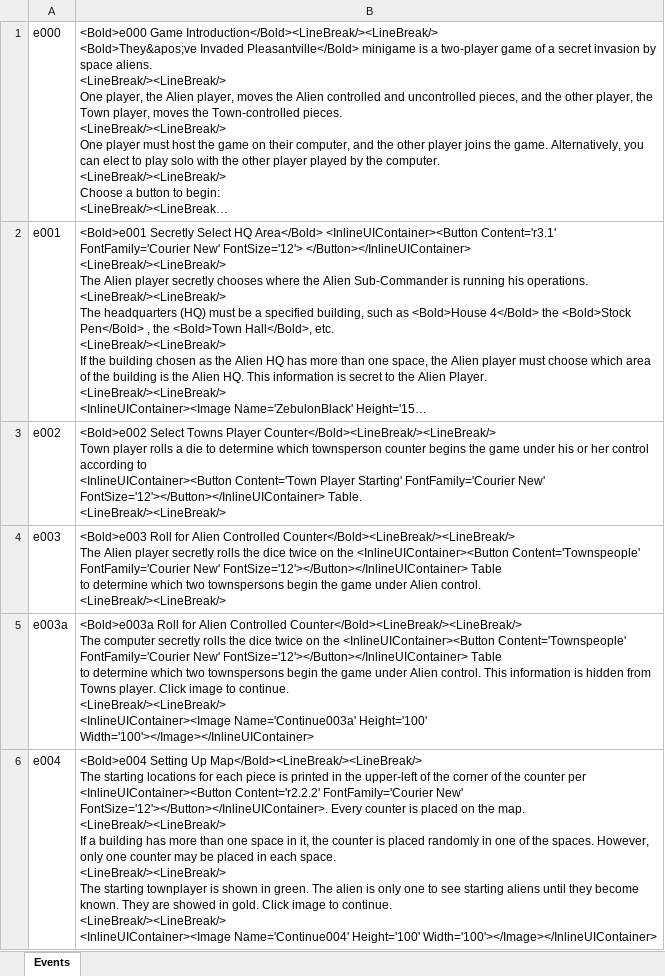
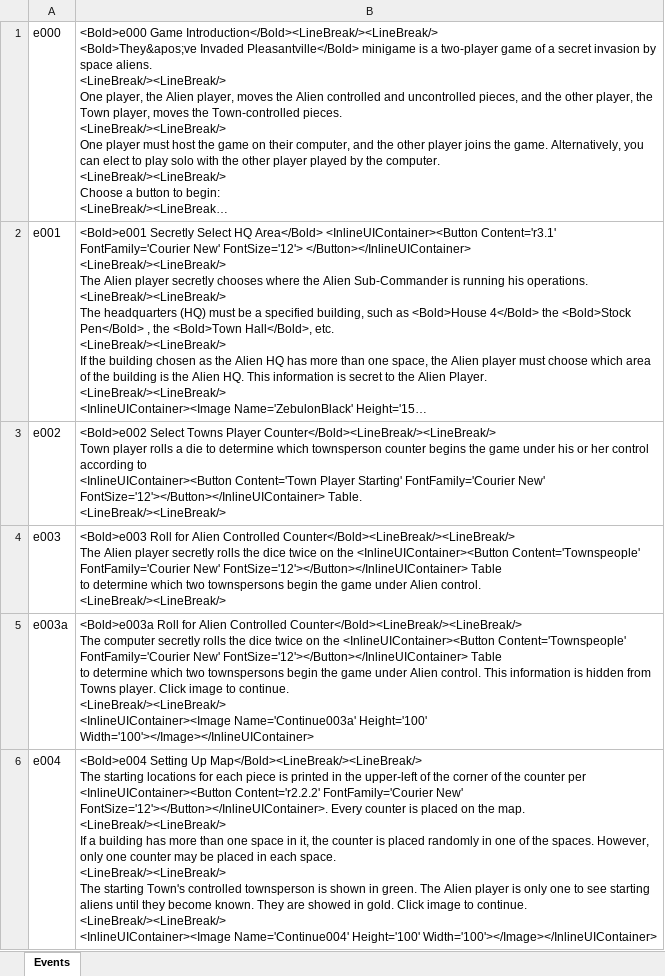
Before and after one commit to happysulla/TheyveInvadedPleasantville, an Excel workbook: DesignDocs/Events.xlsx, sheet Events, drawn as a sheet; only a part is shown; long unchanged cells end in …; values as stored, in another font and other column widths than the file's, no borders; the diff covers the shown part only; the diff names each change by its address in the sheet, - before the commit and + after, or states it on an @@ line.

Commit message:
Updated to do Random Moves outside of EventViewer

```diff
--- a/DesignDocs/Events.xlsx (sheet Events)
+++ b/DesignDocs/Events.xlsx (sheet Events)
-B6: …The starting townplayer is shown in green. The alien is only…
+B6: …The starting Town's controlled townsperson is shown in green. The Alien player is only…
```
Also changed, not shown: 1 edited cell elsewhere in this sheet, DesignDocs/Rules.xlsx, 8 other files.
